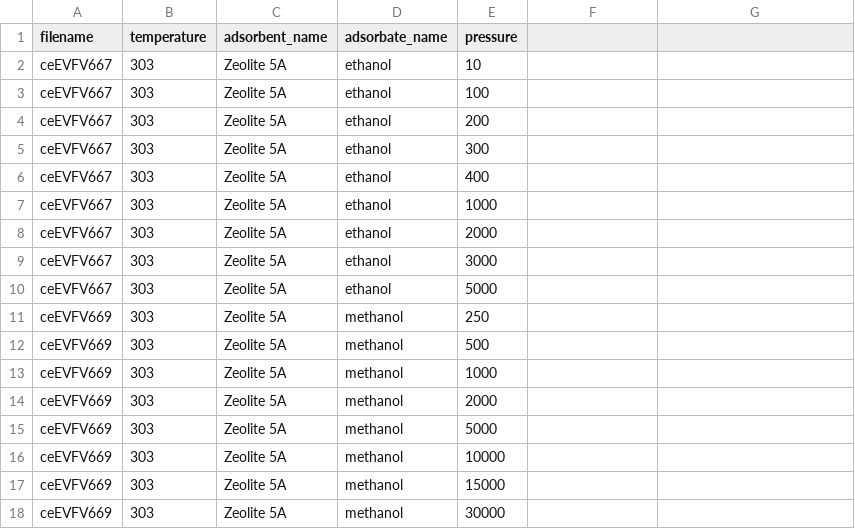
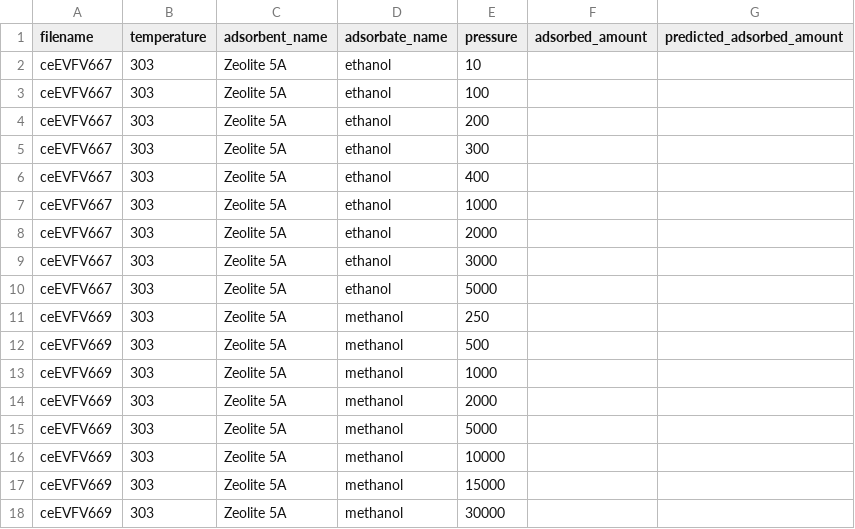
Before and after one commit to CTCycle/ADSMOD-Adsorption-Modeling, a CSV file: NISTADS/resources/templates/inference_adsorption_data.csv, drawn as a sheet; the diff names each change by its address in the sheet, - before the commit and + after, or states it on an @@ line.

Commit message:
fully implemented inference pipeline

```diff
--- a/NISTADS/resources/templates/inference_adsorption_data.csv
+++ b/NISTADS/resources/templates/inference_adsorption_data.csv
-F1: (empty)
+F1: adsorbed_amount
-G1: (empty)
+G1: predicted_adsorbed_amount
```
Also changed, not shown: 7 other files.
